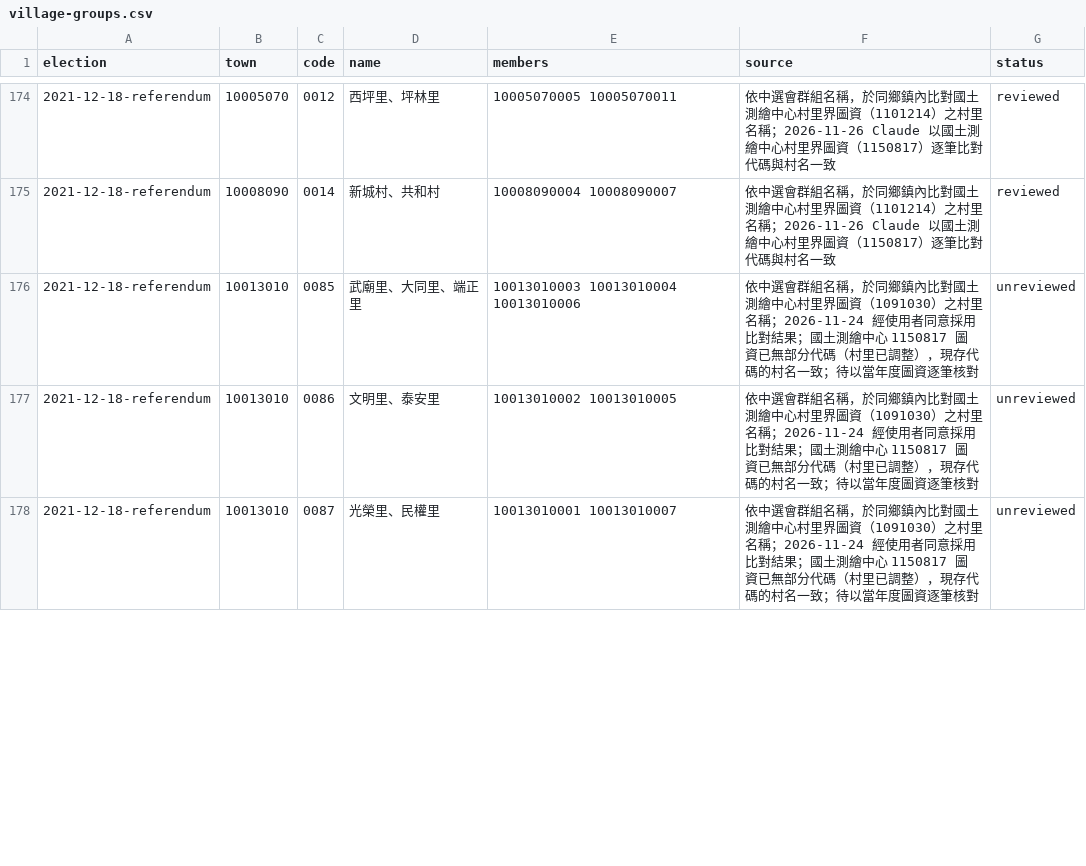
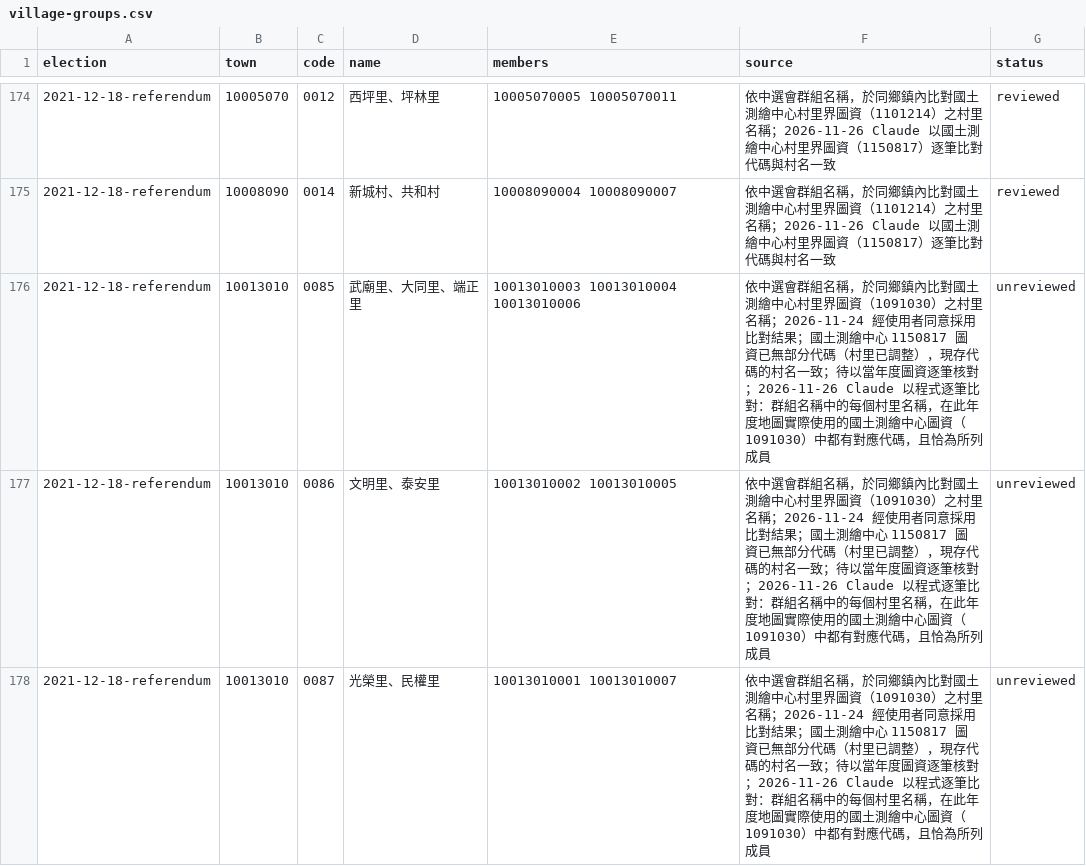
Before and after one commit to harlos0517/vote, a CSV file: packages/etl/mappings/village-groups.csv, drawn as a sheet; only a part is shown, gaps mark what is left out; the diff covers the shown part only.

```diff
--- a/packages/etl/mappings/village-groups.csv
+++ b/packages/etl/mappings/village-groups.csv
@@ -175,4 +175,4 @@ election,town,code,name,members,source,status
 2021-12-18-referendum,10008090,0014,新城村、共和村,10008090004 10008090007,依中選會群組名稱，於同鄉鎮內比對國土測繪中心村里界圖資（1101214）之村里名稱；2026-11-26 Claude 以國土測繪中心村里界圖資（1150817）逐筆比對代碼與村名一致,reviewed
-2021-12-18-referendum,10013010,0085,武廟里、大同里、端正里,10013010003 10013010004 10013010006,依中選會群組名稱，於同鄉鎮內比對國土測繪中心村里界圖資（1091030）之村里名稱；2026-11-24 經使用者同意採用比對結果；國土測繪中心 1150817 圖資已無部分代碼（村里已調整），現存代碼的村名一致；待以當年度圖資逐筆核對,unreviewed
-2021-12-18-referendum,10013010,0086,文明里、泰安里,10013010002 10013010005,依中選會群組名稱，於同鄉鎮內比對國土測繪中心村里界圖資（1091030）之村里名稱；2026-11-24 經使用者同意採用比對結果；國土測繪中心 1150817 圖資已無部分代碼（村里已調整），現存代碼的村名一致；待以當年度圖資逐筆核對,unreviewed
-2021-12-18-referendum,10013010,0087,光榮里、民權里,10013010001 10013010007,依中選會群組名稱，於同鄉鎮內比對國土測繪中心村里界圖資（1091030）之村里名稱；2026-11-24 經使用者同意採用比對結果；國土測繪中心 1150817 圖資已無部分代碼（村里已調整），現存代碼的村名一致；待以當年度圖資逐筆核對,unreviewed
+2021-12-18-referendum,10013010,0085,武廟里、大同里、端正里,10013010003 10013010004 10013010006,依中選會群組名稱，於同鄉鎮內比對國土測繪中心村里界圖資（1091030）之村里名稱；2026-11-24 經使用者同意採用比對結果；國土測繪中心 1150817 圖資已無部分代碼（村里已調整），現存代碼的村名一致；待以當年度圖資逐筆核對；2026-11-26 Claude 以程式逐筆比對：群組名稱中的每個村里名稱，在此年度地圖實際使用的國土測繪中心圖資（1091030）中都有對應代碼，且恰為所列成員,unreviewed
+2021-12-18-referendum,10013010,0086,文明里、泰安里,10013010002 10013010005,依中選會群組名稱，於同鄉鎮內比對國土測繪中心村里界圖資（1091030）之村里名稱；2026-11-24 經使用者同意採用比對結果；國土測繪中心 1150817 圖資已無部分代碼（村里已調整），現存代碼的村名一致；待以當年度圖資逐筆核對；2026-11-26 Claude 以程式逐筆比對：群組名稱中的每個村里名稱，在此年度地圖實際使用的國土測繪中心圖資（1091030）中都有對應代碼，且恰為所列成員,unreviewed
+2021-12-18-referendum,10013010,0087,光榮里、民權里,10013010001 10013010007,依中選會群組名稱，於同鄉鎮內比對國土測繪中心村里界圖資（1091030）之村里名稱；2026-11-24 經使用者同意採用比對結果；國土測繪中心 1150817 圖資已無部分代碼（村里已調整），現存代碼的村名一致；待以當年度圖資逐筆核對；2026-11-26 Claude 以程式逐筆比對：群組名稱中的每個村里名稱，在此年度地圖實際使用的國土測繪中心圖資（1091030）中都有對應代碼，且恰為所列成員,unreviewed
```
Also changed, not shown: 25 edited cells elsewhere in this file.
